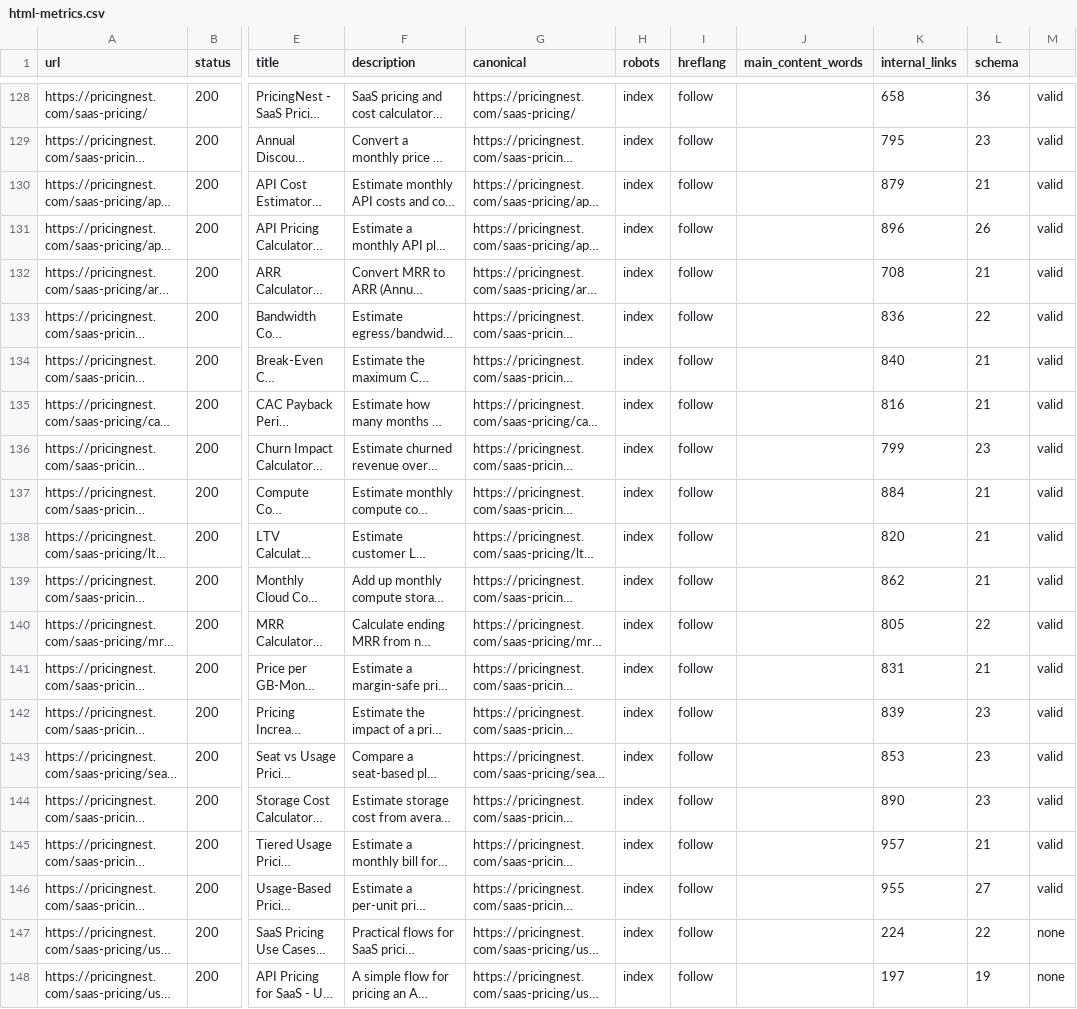
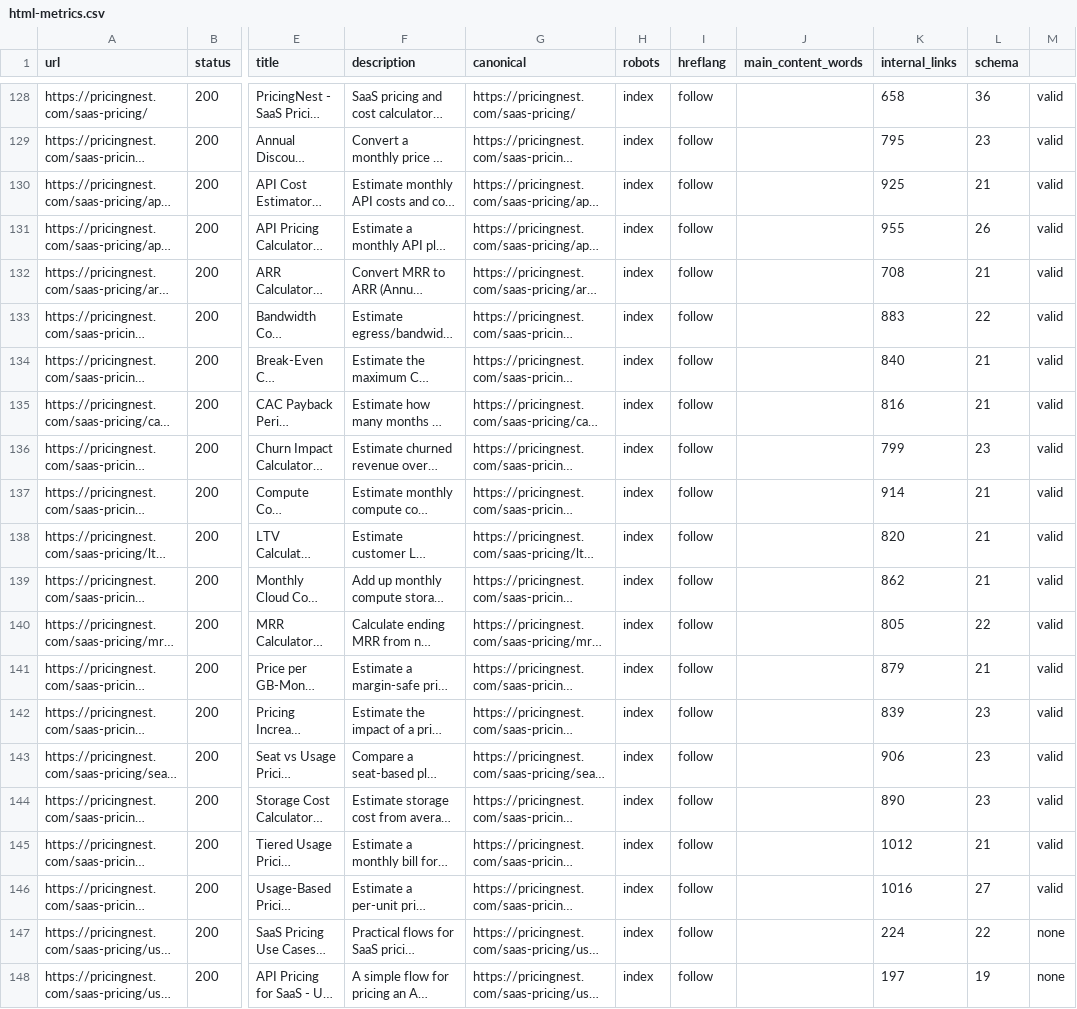
Before and after one commit to shifang52221/pricingnest.com, a CSV file: audits/html-metrics.csv, drawn as a sheet; only a part is shown, gaps mark what is left out; long unchanged cells end in …; the diff names each change by its address in the sheet, - before the commit and + after, or states it on an @@ line.

Commit message:
chore: archive tool pages batch 24 audits

```diff
--- a/audits/html-metrics.csv
+++ b/audits/html-metrics.csv
-K130 (internal_links): 879
+K130 (internal_links): 925
-K131 (internal_links): 896
+K131 (internal_links): 955
-K133 (internal_links): 836
+K133 (internal_links): 883
-K137 (internal_links): 884
+K137 (internal_links): 914
-K141 (internal_links): 831
+K141 (internal_links): 879
-K143 (internal_links): 853
+K143 (internal_links): 906
-K145 (internal_links): 957
+K145 (internal_links): 1012
-K146 (internal_links): 955
+K146 (internal_links): 1016
```
Also changed, not shown: 8 other files.
